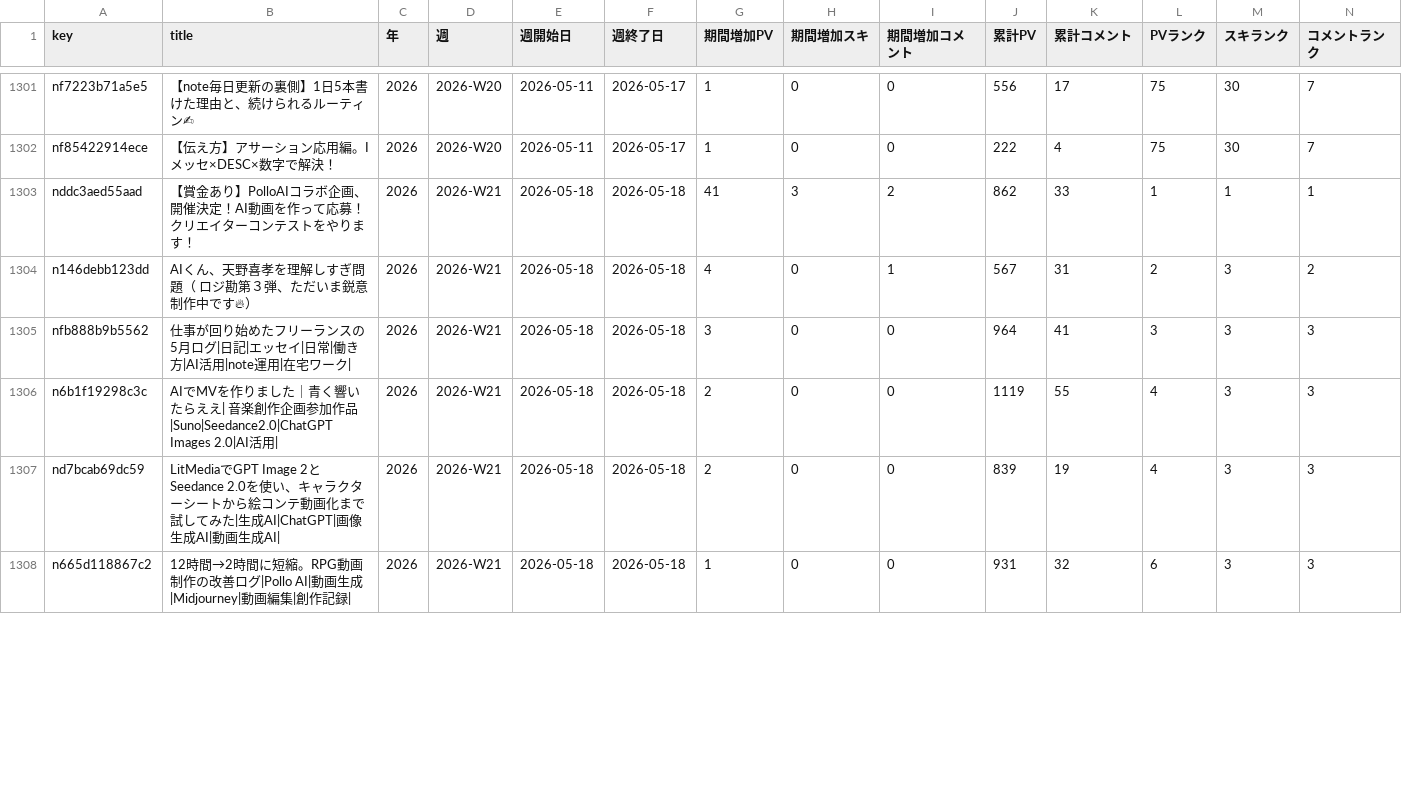
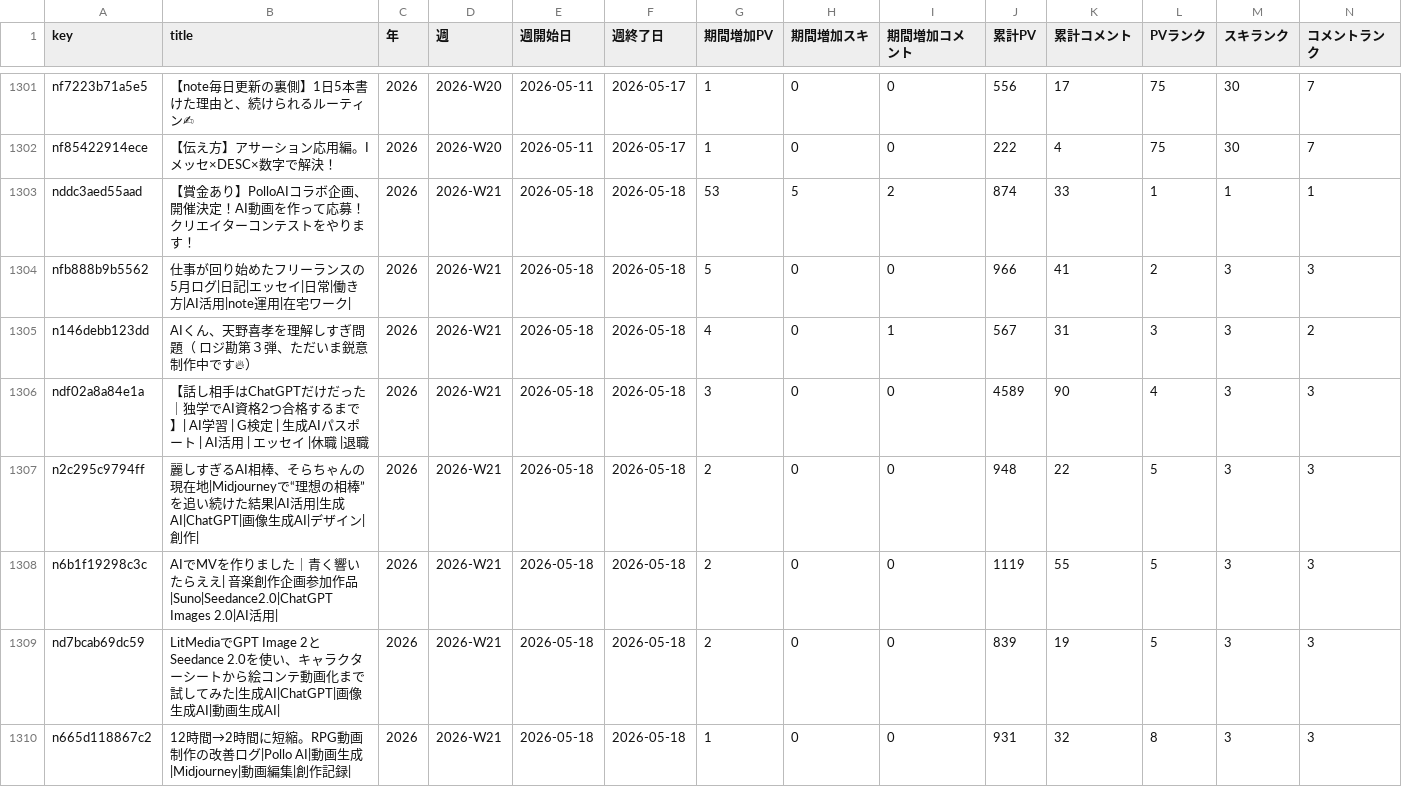
Before and after one commit to coolboylovegirl-byte/note-stats-dashboard, a CSV file: data/weekly_summary.csv, drawn as a sheet; only a part is shown, gaps mark what is left out; addresses are those after the commit; rows hold the shown columns only; the diff covers the shown part only; the diff names each change by its address in the sheet, - before the commit and + after, or states it on an @@ line.

```diff
--- a/data/weekly_summary.csv
+++ b/data/weekly_summary.csv
-G1303 (期間増加PV): 41
+G1303 (期間増加PV): 53
-H1303 (期間増加スキ): 3
+H1303 (期間増加スキ): 5
-J1303 (累計PV): 862
+J1303 (累計PV): 874
+row 1304: nfb888b9b5562 | 仕事が回り始めたフリーランスの5月ログ|日記|エッセイ|日常|働き方|AI活用|note運用|在宅ワーク| | 2026 | 2026-W21 | 2026-05-18 | 2026-05-18 | 5 | 0 | 0 | 966 | 41 | 2 | 3 | 3
-L1305 (PVランク): 2
+L1305 (PVランク): 3
-A1306 (key): nfb888b9b5562
+A1306 (key): ndf02a8a84e1a
-B1306 (title): 仕事が回り始めたフリーランスの5月ログ|日記|エッセイ|日常|働き方|AI活用|note運用|在宅ワーク|
+B1306 (title): 【話し相手はChatGPTだけだった｜独学でAI資格2つ合格するまで】| AI学習 | G検定 | 生成AIパスポート | AI活用 | エッセイ |休職 |退職
-J1306 (累計PV): 964
+J1306 (累計PV): 4589
-K1306 (累計コメント): 41
+K1306 (累計コメント): 90
-L1306 (PVランク): 3
+L1306 (PVランク): 4
+row 1307: n2c295c9794ff | 麗しすぎるAI相棒、そらちゃんの現在地|Midjourneyで“理想の相棒”を追い続けた結果|AI活用|生成AI|ChatGPT|画像生成AI|デザイン|創作| | 2026 | 2026-W21 | 2026-05-18 | 2026-05-18 | 2 | 0 | 0 | 948 | 22 | 5 | 3 | 3
-L1308:L1309 (PVランク): 4
+L1308:L1309 (PVランク): 5
-L1310 (PVランク): 6
+L1310 (PVランク): 8
```
Also changed, not shown: 3 added rows and 8 edited cells elsewhere in this file, data/asset_articles.csv, data/daily_summary.csv, 5 other files.
